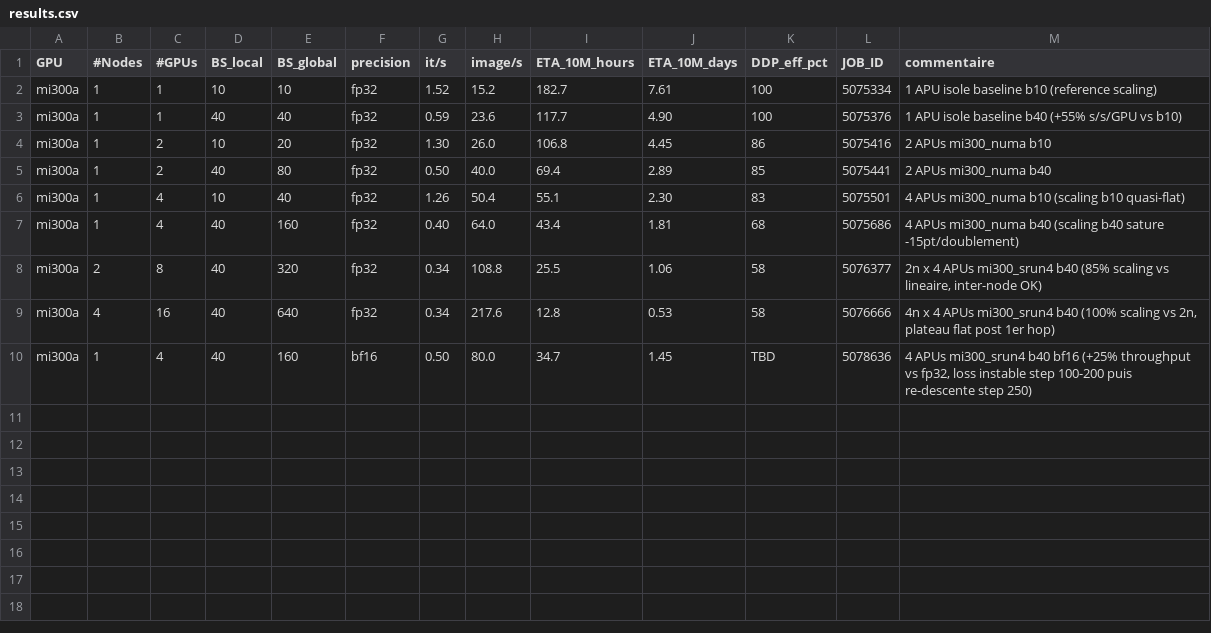
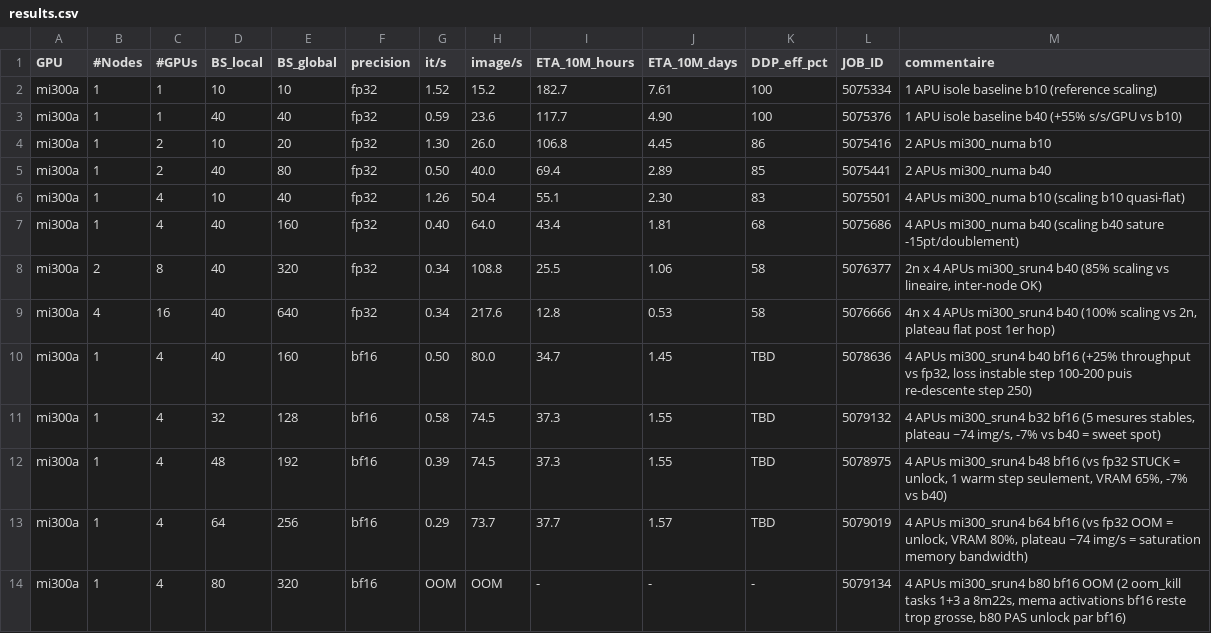
Before and after one commit to emile-salaun/CINES_Hackathon_DINO_NIFTI_Axial, a CSV file: nifti_dino_axial/results.csv, drawn as a sheet; the diff names each change by its address in the sheet, - before the commit and + after, or states it on an @@ line.

Commit message:
bf16 batch scan mono-node 4-GPU: b32/b48/b64 OK, b80 OOM, b40 = sweet spot
5 runs same-session bf16 sur 1n x 4 APUs MI300A:
  b32  (5079132) :  75 img/s (variable, peak 80)
  b40  (5078636) :  80 img/s (sweet spot, +25% vs fp32)
  b48  (5078975) :  74 img/s (-7% vs b40)
  b64  (5079019) :  74 img/s (-8% vs b40)
  b80  (5079134) :  OOM 8m22s (bf16 unlock NOT enough)

Plateau ~74 img/s sauf au pic b40 = 80. bf16 confirme b40 comme sweet spot
mono-node (memes conclusions que fp32 mais avec gain absolu +25%).

bf16 unlock pour b48 (etait STUCK fp32) + b64 (etait OOM fp32 avec pf=4).
Mais b80 reste OOM meme en bf16 -> ceiling pratique = b64 ou b40 selon
optimisation throughput vs memory headroom.

results.csv: 5 nouveaux rows bf16. report_bf16.md: 5 sections runs + synthese.

```diff
--- a/nifti_dino_axial/results.csv
+++ b/nifti_dino_axial/results.csv
+row 11: mi300a | 1 | 4 | 32 | 128 | bf16 | 0.58 | 74.5 | 37.3 | 1.55 | TBD | 5079132 | 4 APUs mi300_srun4 b32 bf16 (5 mesures stables, plateau ~74 img/s, -7% vs b40 = sweet spot)
+row 12: mi300a | 1 | 4 | 48 | 192 | bf16 | 0.39 | 74.5 | 37.3 | 1.55 | TBD | 5078975 | 4 APUs mi300_srun4 b48 bf16 (vs fp32 STUCK = unlock, 1 warm step seulement, VRAM 65%, -7% vs b40)
+row 13: mi300a | 1 | 4 | 64 | 256 | bf16 | 0.29 | 73.7 | 37.7 | 1.57 | TBD | 5079019 | 4 APUs mi300_srun4 b64 bf16 (vs fp32 OOM = unlock, VRAM 80%, plateau ~74 img/s = saturation memory bandwidth)
+row 14: mi300a | 1 | 4 | 80 | 320 | bf16 | OOM | OOM | - | - | - | 5079134 | 4 APUs mi300_srun4 b80 bf16 OOM (2 oom_kill tasks 1+3 a 8m22s, mema activations bf16 reste trop grosse, b80 PAS unlock par bf16)
```
Also changed, not shown: 1 other file.
